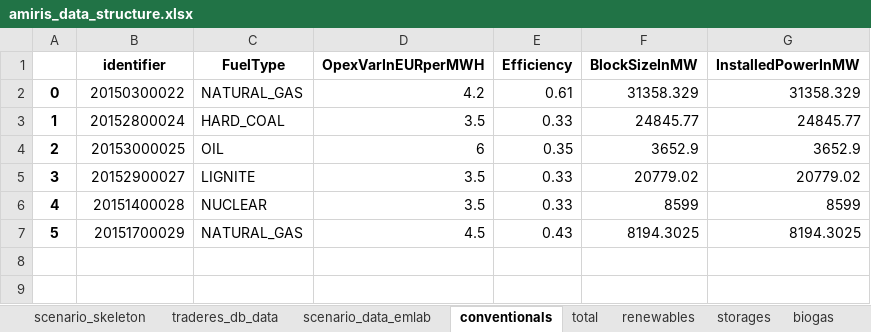
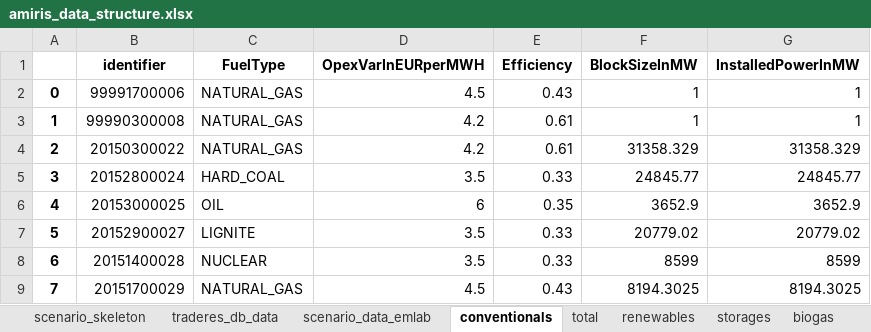
Before and after one commit to TradeRES/toolbox-amiris-emlab, an Excel workbook: amiris_workflow/amiris_data_structure.xlsx, sheet conventionals, drawn as a sheet; values as stored, in another font and other column widths than the file's, no borders; addresses are those after the commit; the diff names each change by its address in the sheet, - before the commit and + after, or states it on an @@ line.

```diff
--- a/amiris_workflow/amiris_data_structure.xlsx (sheet conventionals)
+++ b/amiris_workflow/amiris_data_structure.xlsx (sheet conventionals)
+row 2: 0 | 99991700006 | NATURAL_GAS | 4.5 | 0.43 | 1 | 1
+row 3: 1 | 99990300008 | NATURAL_GAS | 4.2 | 0.61 | 1 | 1
@@ column A renumbered from row 4 down @@
```
Also changed, not shown: sheet renewables, sheet biogas, sheet storages, sheet scenario_data_emlab, sheet times, 1 other file.
